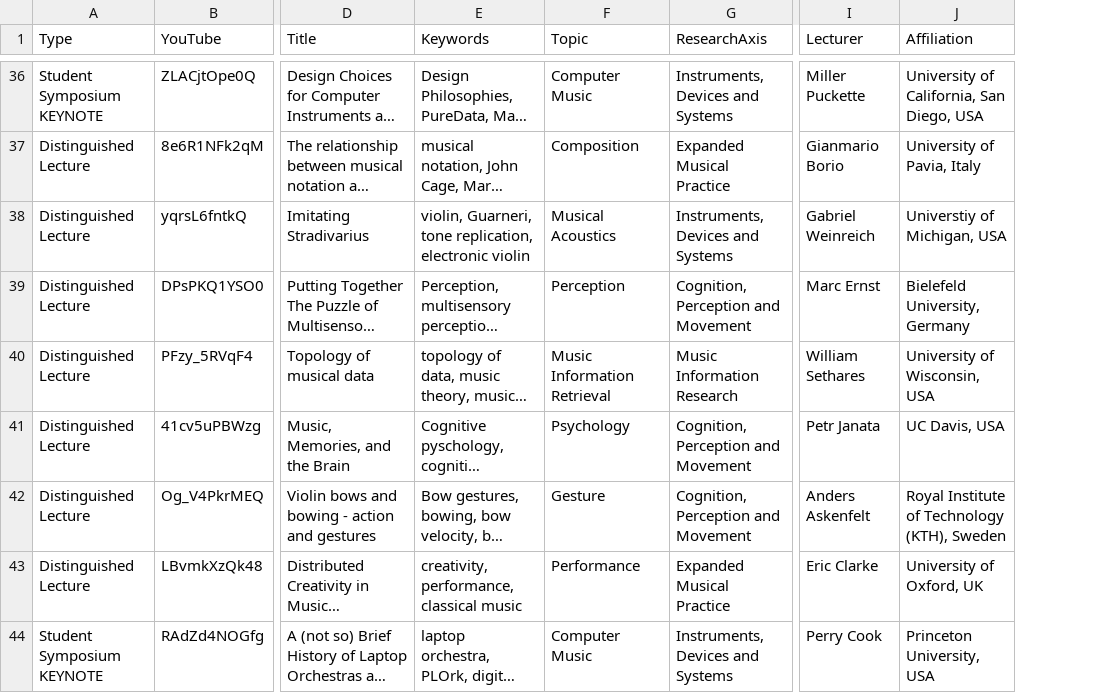
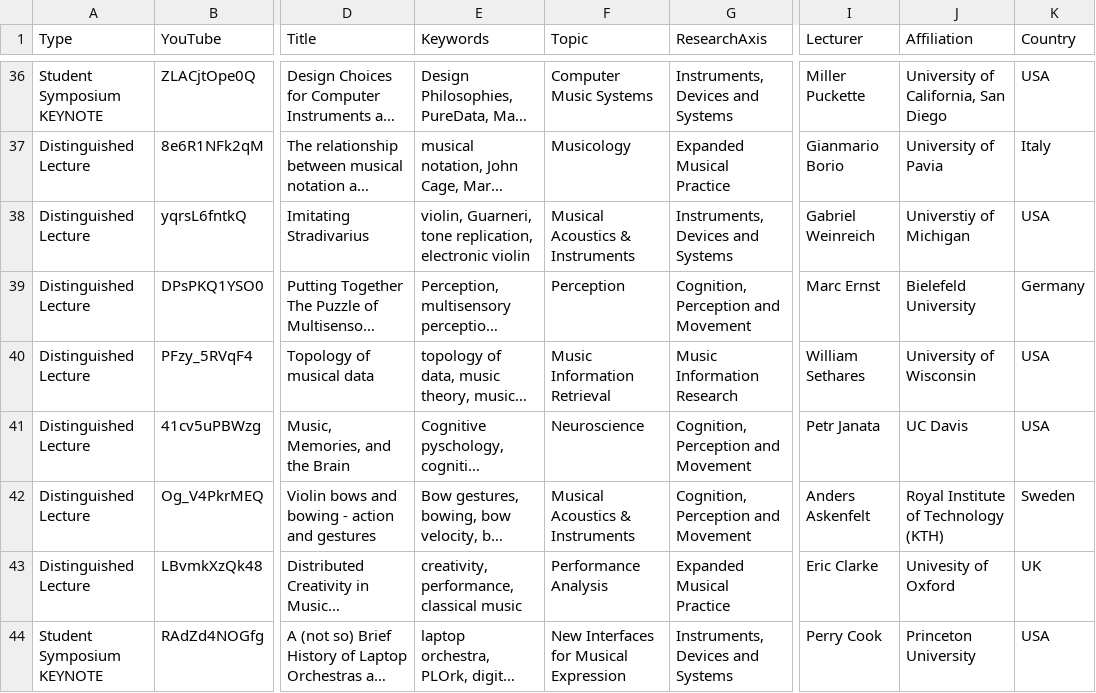
Before and after one commit to IDMIL/CIRMMT_visualizations, a CSV file: src/data.csv, drawn as a sheet; only a part is shown, gaps mark what is left out; long unchanged cells end in …; the diff covers the shown part only; the diff names each change by its address in the sheet, - before the commit and + after, or states it on an @@ line.

```diff
--- a/src/data.csv
+++ b/src/data.csv
+column K (Country), rows 36-44: USA | Italy | USA | Germany | USA | USA | Sweden | UK | USA
-F36 (Topic): Computer Music
+F36 (Topic): Computer Music Systems
-J36 (Affiliation): University of California, San Diego, USA
+J36 (Affiliation): University of California, San Diego
-F37 (Topic): Composition
+F37 (Topic): Musicology
-J37 (Affiliation): University of Pavia, Italy
+J37 (Affiliation): University of Pavia
-F38 (Topic): Musical Acoustics
+F38 (Topic): Musical Acoustics & Instruments
-J38 (Affiliation): Universtiy of Michigan, USA
+J38 (Affiliation): Universtiy of Michigan
-J39 (Affiliation): Bielefeld University, Germany
+J39 (Affiliation): Bielefeld University
-J40 (Affiliation): University of Wisconsin, USA
+J40 (Affiliation): University of Wisconsin
-F41 (Topic): Psychology
+F41 (Topic): Neuroscience
-J41 (Affiliation): UC Davis, USA
+J41 (Affiliation): UC Davis
-F42 (Topic): Gesture
+F42 (Topic): Musical Acoustics & Instruments
-J42 (Affiliation): Royal Institute of Technology (KTH), Sweden
+J42 (Affiliation): Royal Institute of Technology (KTH)
-F43 (Topic): Performance
+F43 (Topic): Performance Analysis
-J43 (Affiliation): University of Oxford, UK
+J43 (Affiliation): Univesity of Oxford
-F44 (Topic): Computer Music
+F44 (Topic): New Interfaces for Musical Expression
-J44 (Affiliation): Princeton University, USA
+J44 (Affiliation): Princeton University
```
Also changed, not shown: 116 edited cells elsewhere in this file, 8 other files.
